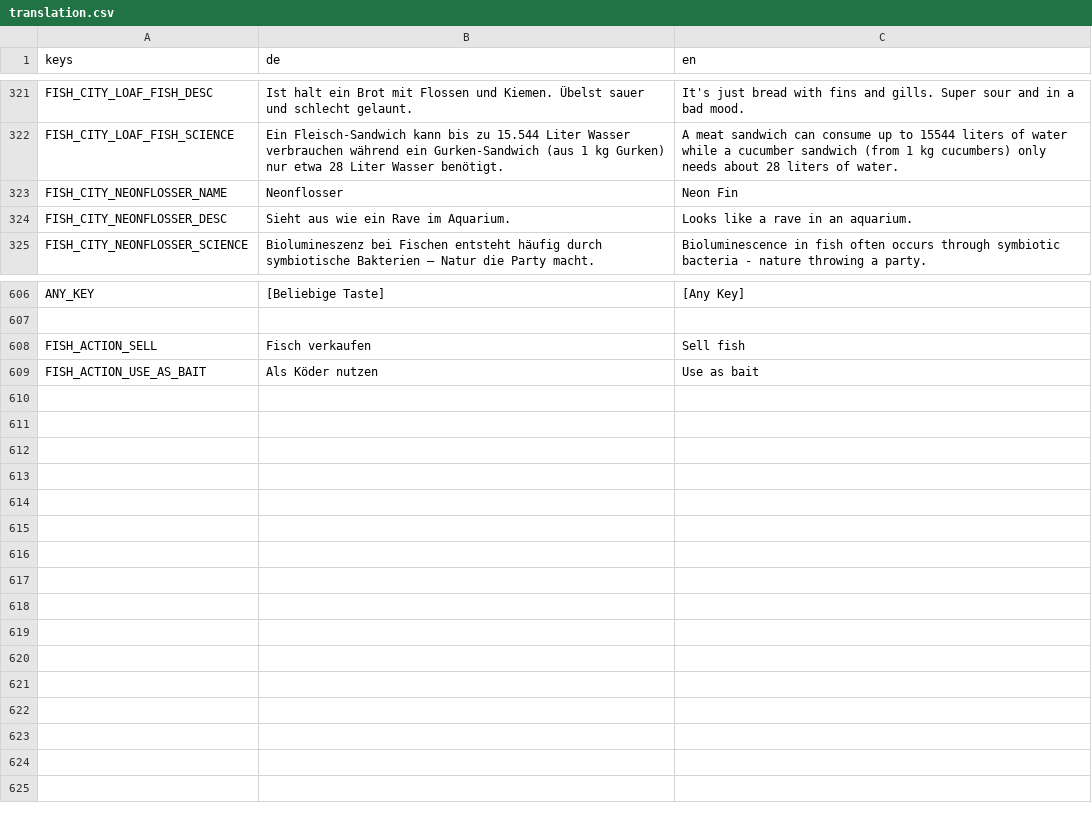
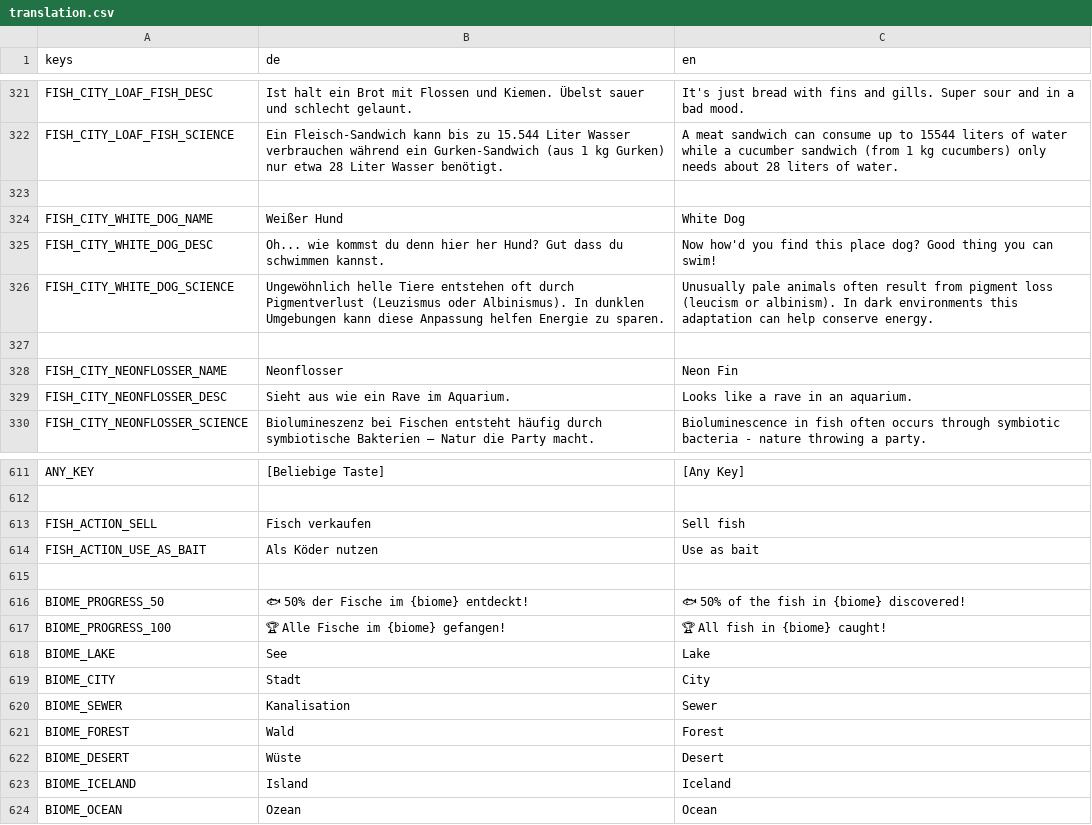
Before and after one commit to Zwiebelonkel/Last-Fisherman, a CSV file: assets/translation.csv, drawn as a sheet; only a part is shown, gaps mark what is left out.

```diff
--- a/assets/translation.csv
+++ b/assets/translation.csv
@@ -338,2 +338,7 @@ FISH_CITY_LOAF_FISH_DESC,Ist halt ein Brot mit Flossen und Kiemen. Übelst sauer
 FISH_CITY_LOAF_FISH_SCIENCE,Ein Fleisch-Sandwich kann bis zu 15.544 Liter Wasser verbrauchen während ein Gurken-Sandwich (aus 1 kg Gurken) nur etwa 28 Liter Wasser benötigt.,A meat sandwich can consume up to 15544 liters of water while a cucumber sandwich (from 1 kg cucumbers) only needs about 28 liters of water.
+
+FISH_CITY_WHITE_DOG_NAME,Weißer Hund,White Dog
+FISH_CITY_WHITE_DOG_DESC,Oh... wie kommst du denn hier her Hund? Gut dass du schwimmen kannst.,Now how'd you find this place dog? Good thing you can swim!
+FISH_CITY_WHITE_DOG_SCIENCE,Ungewöhnlich helle Tiere entstehen oft durch Pigmentverlust (Leuzismus oder Albinismus). In dunklen Umgebungen kann diese Anpassung helfen Energie zu sparen.,Unusually pale animals often result from pigment loss (leucism or albinism). In dark environments this adaptation can help conserve energy.
+
 FISH_CITY_NEONFLOSSER_NAME,Neonflosser,Neon Fin
@@ -625 +630,11 @@ FISH_ACTION_SELL, Fisch verkaufen, Sell fish
 FISH_ACTION_USE_AS_BAIT, Als Köder nutzen, Use as bait
+
+BIOME_PROGRESS_50,🐟 50% der Fische im {biome} entdeckt!,🐟 50% of the fish in {biome} discovered!
+BIOME_PROGRESS_100,🏆 Alle Fische im {biome} gefangen!,🏆 All fish in {biome} caught!
+BIOME_LAKE,See,Lake
+BIOME_CITY,Stadt,City
+BIOME_SEWER,Kanalisation,Sewer
+BIOME_FOREST,Wald,Forest
+BIOME_DESERT,Wüste,Desert
+BIOME_ICELAND,Island,Iceland
+BIOME_OCEAN,Ozean,Ocean
```
Also changed, not shown: 48 other files.
